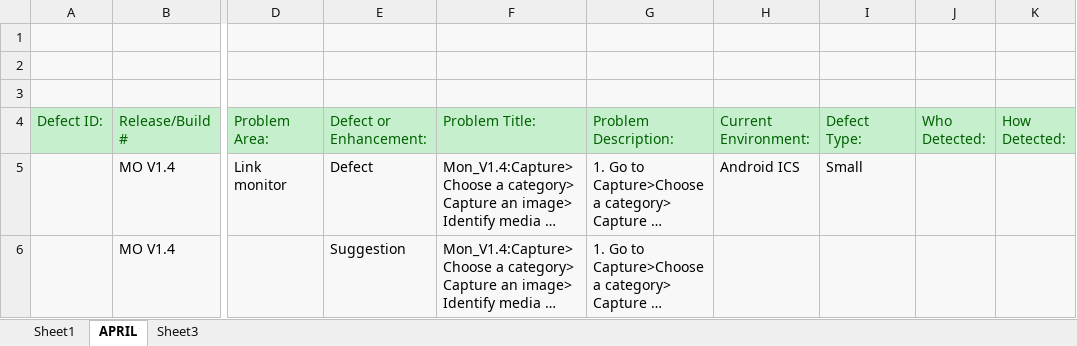
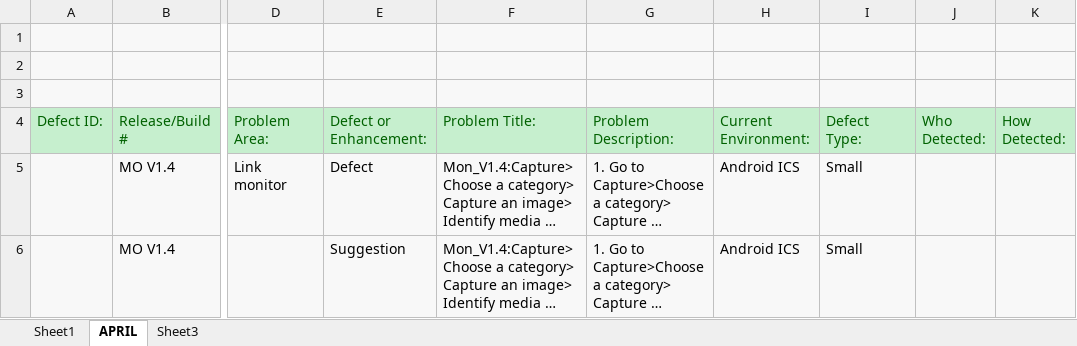
Before and after one commit to Snapooh/TESTING, an Excel workbook: MMS/Defect Report/DEFECT REPORT - ANDROID V1.4.xlsx, sheet APRIL, drawn as a sheet; only a part is shown, gaps mark what is left out; long unchanged cells end in …; values as stored, in another font and other column widths than the file's, no borders; the diff covers the shown part only; the diff names each change by its address in the sheet, - before the commit and + after, or states it on an @@ line.

Commit message:
Updating the android app bugs

```diff
--- a/MMS/Defect Report/DEFECT REPORT - ANDROID V1.4.xlsx (sheet APRIL)
+++ b/MMS/Defect Report/DEFECT REPORT - ANDROID V1.4.xlsx (sheet APRIL)
-H6 (Current Environment:): (empty)
+H6 (Current Environment:): Android ICS
-I6 (Defect Type:): (empty)
+I6 (Defect Type:): Small
```
Also changed, not shown: 1 added row elsewhere in this sheet, 1 other file.
